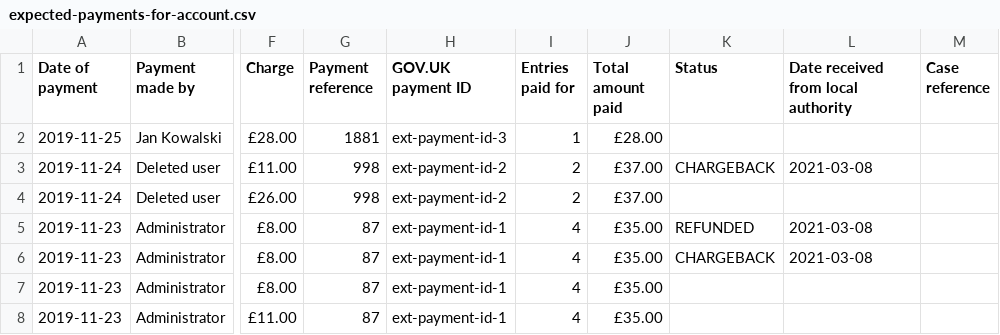
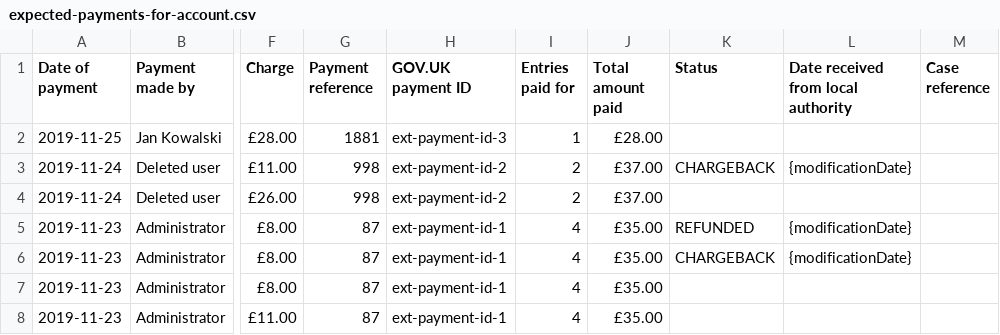
Before and after one commit to InformedSolutions/JAQU-CAZ-Payments-API, a CSV file: src/it/resources/data/csv/export/expected-payments-for-account.csv, drawn as a sheet; only a part is shown, gaps mark what is left out; the diff names each change by its address in the sheet, - before the commit and + after, or states it on an @@ line.

Commit message:
[CAZB-4139] Fix integration test for CSV writer (#484)

```diff
--- a/src/it/resources/data/csv/export/expected-payments-for-account.csv
+++ b/src/it/resources/data/csv/export/expected-payments-for-account.csv
-L3: 2021-03-08
+L3: {modificationDate}
-L5:L6: 2021-03-08
+L5:L6: {modificationDate}
```
